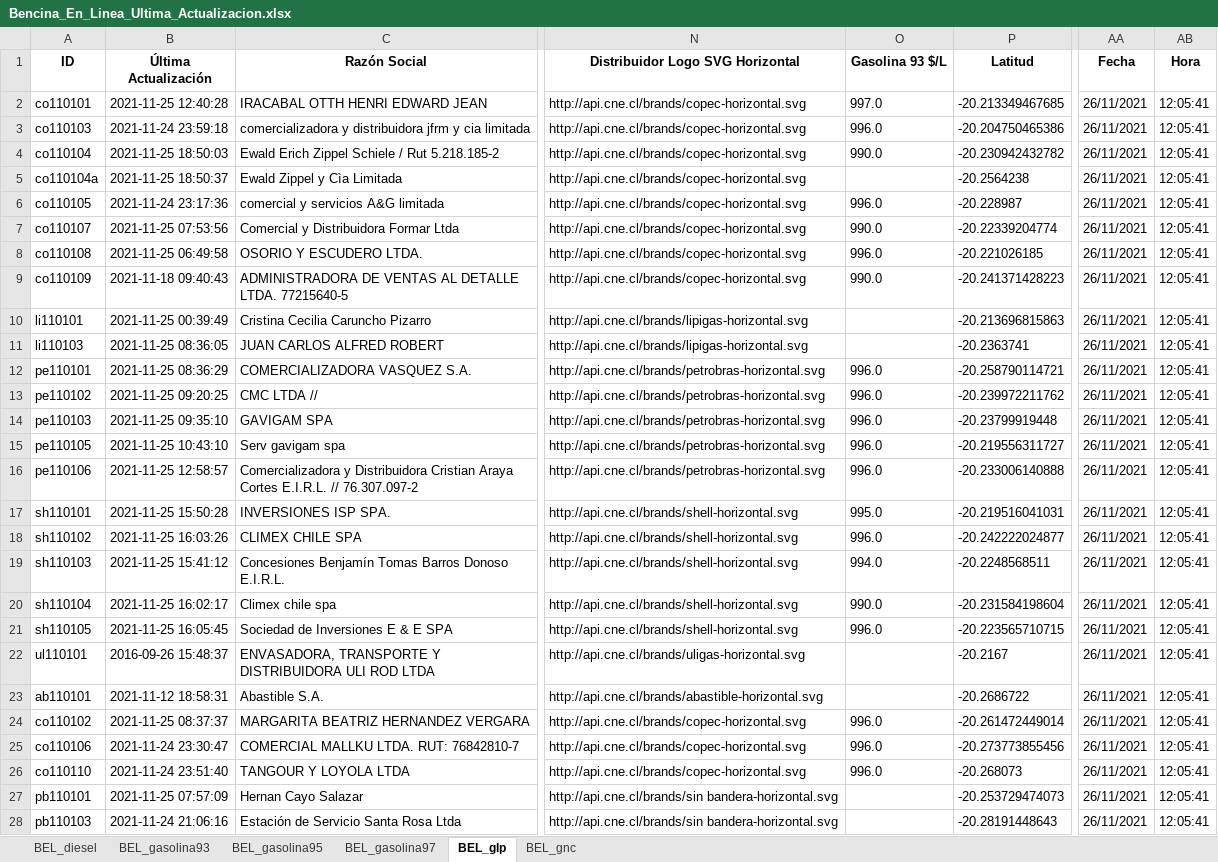
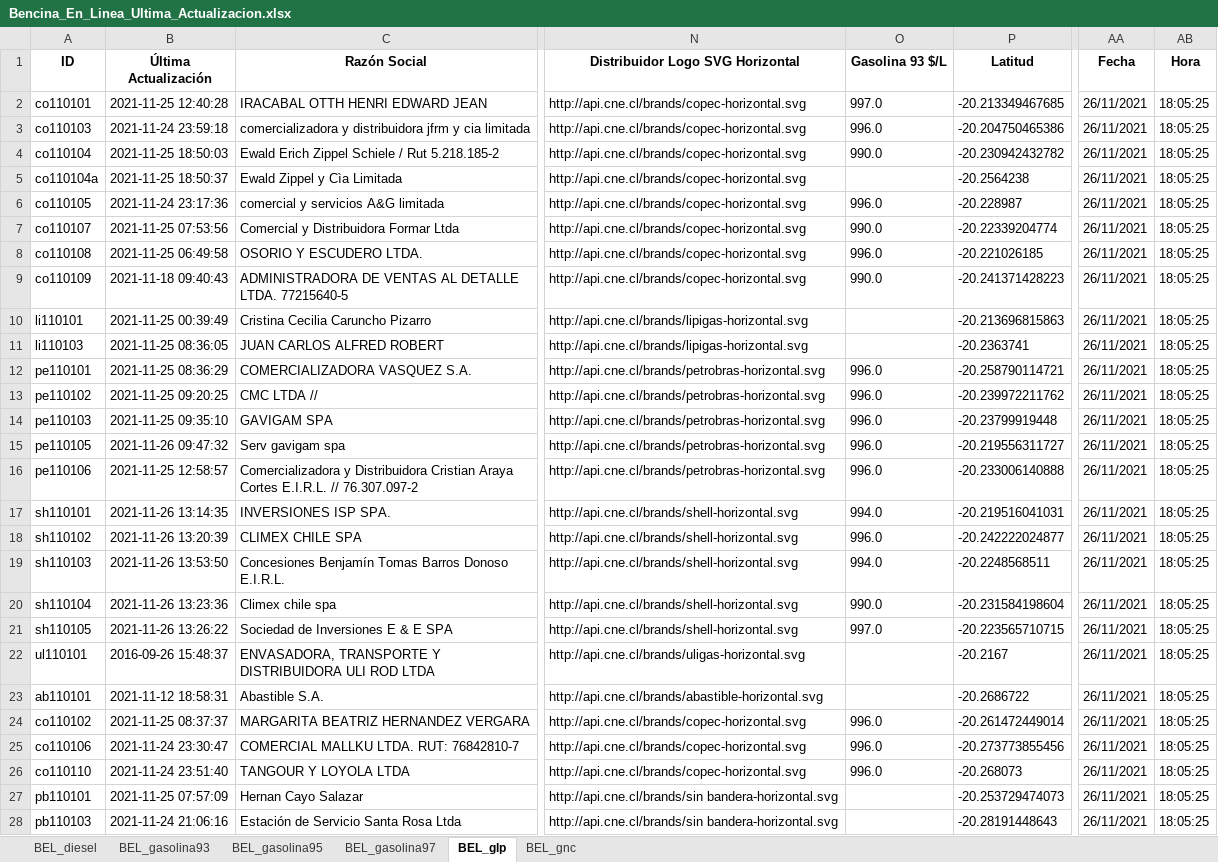
Before and after one commit to Sud-Austral/ENERGIA, an Excel workbook: Bencina_En_Linea_Ultima_Actualizacion.xlsx, sheet BEL_glp, drawn as a sheet; only a part is shown, gaps mark what is left out; values as stored, in another font and other column widths than the file's, no borders; the diff covers the shown part only; the diff names each change by its address in the sheet, - before the commit and + after, or states it on an @@ line.

```diff
--- a/Bencina_En_Linea_Ultima_Actualizacion.xlsx (sheet BEL_glp)
+++ b/Bencina_En_Linea_Ultima_Actualizacion.xlsx (sheet BEL_glp)
-AB2:AB28 (Hora): 12:05:41
+AB2:AB28 (Hora): 18:05:25
-B15 (Última Actualización): 2021-11-25 10:43:10
+B15 (Última Actualización): 2021-11-26 09:47:32
-B17 (Última Actualización): 2021-11-25 15:50:28
+B17 (Última Actualización): 2021-11-26 13:14:35
-O17 (Gasolina 93 $/L): 995.0
+O17 (Gasolina 93 $/L): 994.0
-B18 (Última Actualización): 2021-11-25 16:03:26
+B18 (Última Actualización): 2021-11-26 13:20:39
-B19 (Última Actualización): 2021-11-25 15:41:12
+B19 (Última Actualización): 2021-11-26 13:53:50
-B20 (Última Actualización): 2021-11-25 16:02:17
+B20 (Última Actualización): 2021-11-26 13:23:36
-B21 (Última Actualización): 2021-11-25 16:05:45
+B21 (Última Actualización): 2021-11-26 13:26:22
-O21 (Gasolina 93 $/L): 996.0
+O21 (Gasolina 93 $/L): 997.0
```
Also changed, not shown: 22 edited cells elsewhere in this sheet, sheet BEL_diesel, sheet BEL_gnc, sheet BEL_gasolina93, sheet BEL_gasolina95, sheet BEL_gasolina97.
